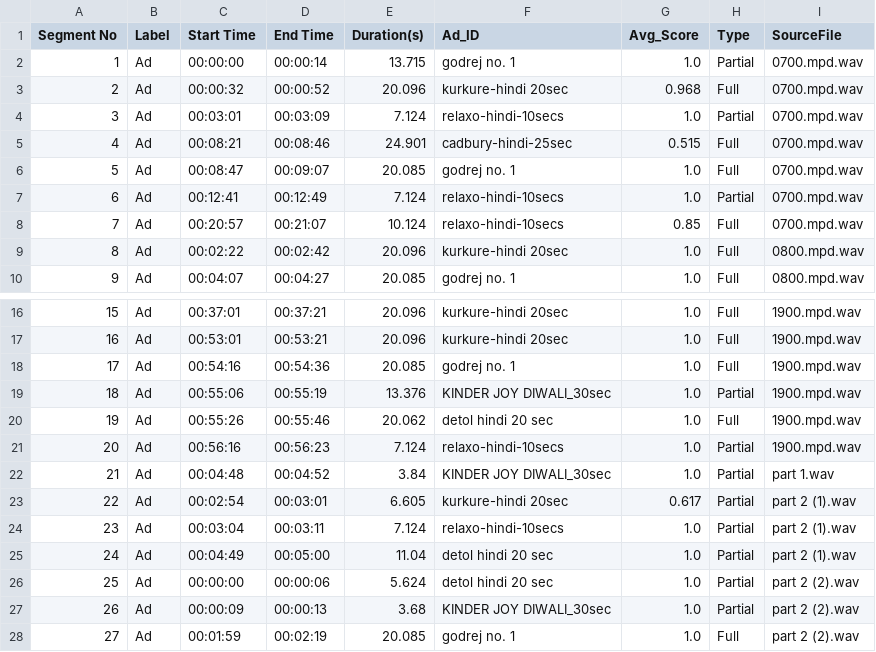
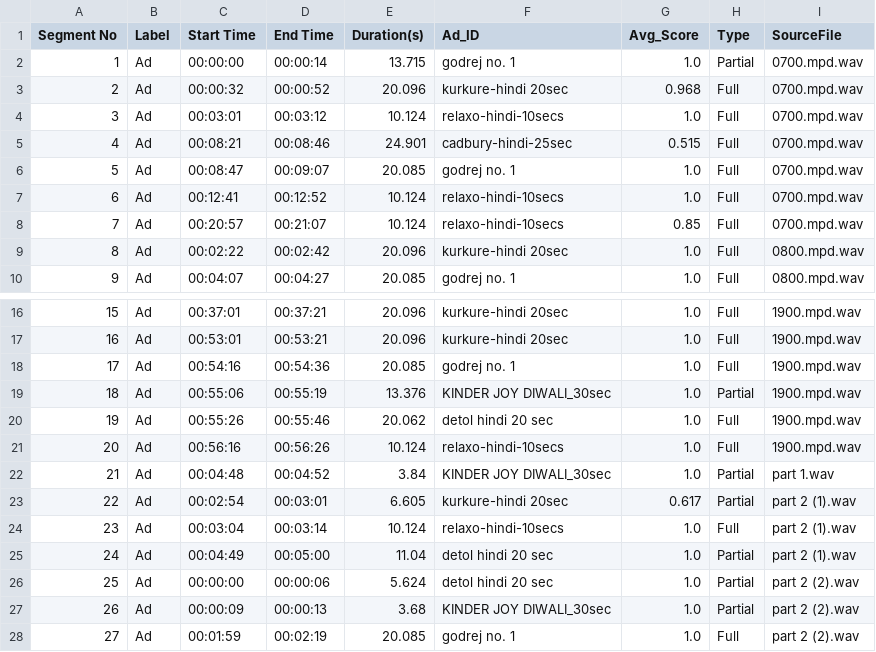
Before and after one commit to ZeeshanAhmed92/Commercials_detection_in_videos, a CSV file: Outputs/detected_ads_endclamp.csv, drawn as a sheet; only a part is shown, gaps mark what is left out.

```diff
--- a/Outputs/detected_ads_endclamp.csv
+++ b/Outputs/detected_ads_endclamp.csv
@@ -3,6 +3,6 @@ Segment No,Label,Start Time,End Time,Duration(s),Ad_ID,Avg_Score,Type,SourceFile
 2,Ad,00:00:32,00:00:52,20.096,kurkure-hindi 20sec,0.968,Full,0700.mpd.wav
-3,Ad,00:03:01,00:03:09,7.124,relaxo-hindi-10secs,1.0,Partial,0700.mpd.wav
+3,Ad,00:03:01,00:03:12,10.124,relaxo-hindi-10secs,1.0,Full,0700.mpd.wav
 4,Ad,00:08:21,00:08:46,24.901,cadbury-hindi-25sec,0.515,Full,0700.mpd.wav
 5,Ad,00:08:47,00:09:07,20.085,godrej no. 1,1.0,Full,0700.mpd.wav
-6,Ad,00:12:41,00:12:49,7.124,relaxo-hindi-10secs,1.0,Partial,0700.mpd.wav
+6,Ad,00:12:41,00:12:52,10.124,relaxo-hindi-10secs,1.0,Full,0700.mpd.wav
 7,Ad,00:20:57,00:21:07,10.124,relaxo-hindi-10secs,0.85,Full,0700.mpd.wav
@@ -20,6 +20,6 @@ Segment No,Label,Start Time,End Time,Duration(s),Ad_ID,Avg_Score,Type,SourceFile
 19,Ad,00:55:26,00:55:46,20.062,detol hindi 20 sec,1.0,Full,1900.mpd.wav
-20,Ad,00:56:16,00:56:23,7.124,relaxo-hindi-10secs,1.0,Partial,1900.mpd.wav
+20,Ad,00:56:16,00:56:26,10.124,relaxo-hindi-10secs,1.0,Full,1900.mpd.wav
 21,Ad,00:04:48,00:04:52,3.84,KINDER JOY DIWALI_30sec,1.0,Partial,part 1.wav
 22,Ad,00:02:54,00:03:01,6.605,kurkure-hindi 20sec,0.617,Partial,part 2 (1).wav
-23,Ad,00:03:04,00:03:11,7.124,relaxo-hindi-10secs,1.0,Partial,part 2 (1).wav
+23,Ad,00:03:04,00:03:14,10.124,relaxo-hindi-10secs,1.0,Full,part 2 (1).wav
 24,Ad,00:04:49,00:05:00,11.04,detol hindi 20 sec,1.0,Partial,part 2 (1).wav
```
Also changed, not shown: 6 other files.
